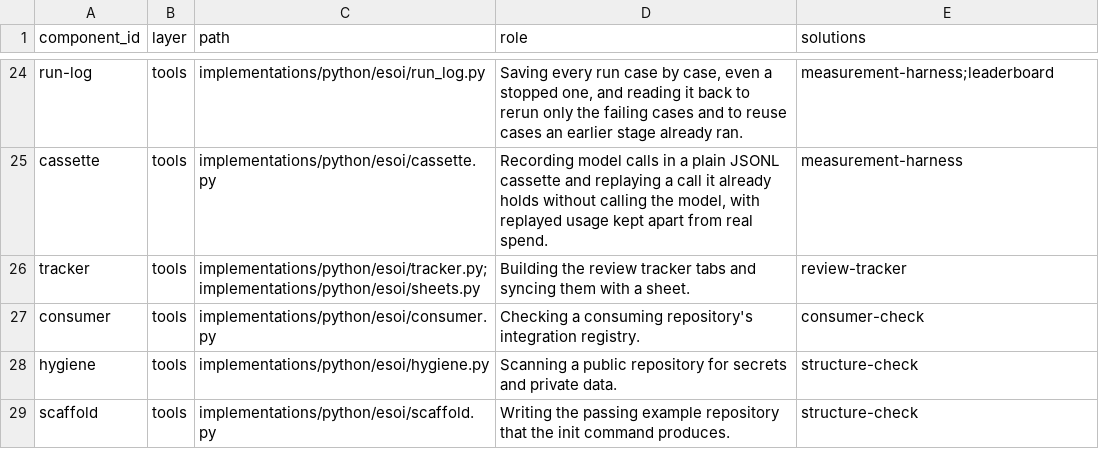
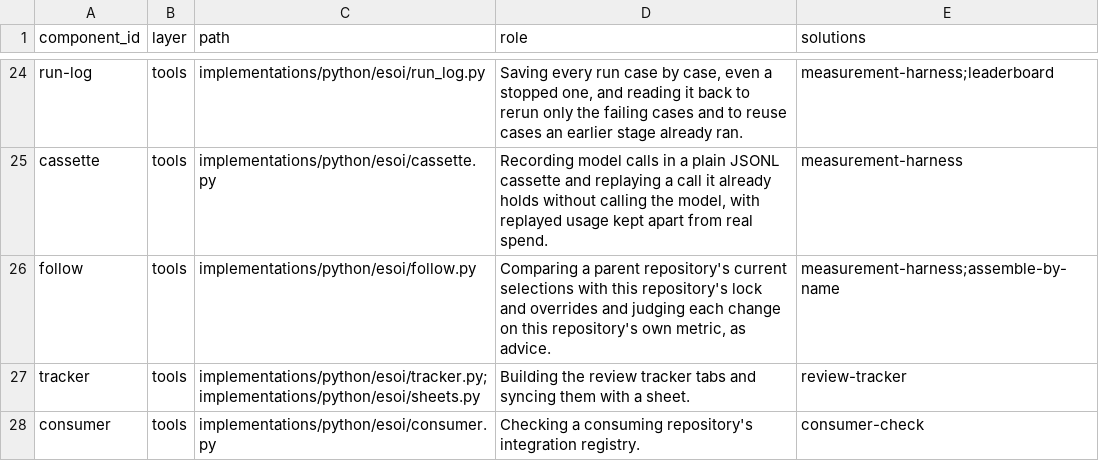
Before and after one commit to JoshuaMathias/evolvable-structure, a CSV file: esoi/components.csv, drawn as a sheet; only a part is shown, gaps mark what is left out; the shorter side is filled out with more unchanged rows; the diff names each change by its address in the sheet, - before the commit and + after, or states it on an @@ line.

```diff
--- a/esoi/components.csv
+++ b/esoi/components.csv
+row 26: follow | tools | implementations/python/esoi/follow.py | Comparing a parent repository's current selections with this repository's lock and overrides and judging each change on this repository's own metric, as advice. | measurement-harness;assemble-by-name
```
Also changed, not shown: esoi/tracker/problems.csv, esoi/tracker/solutions.csv, 12 other files.
